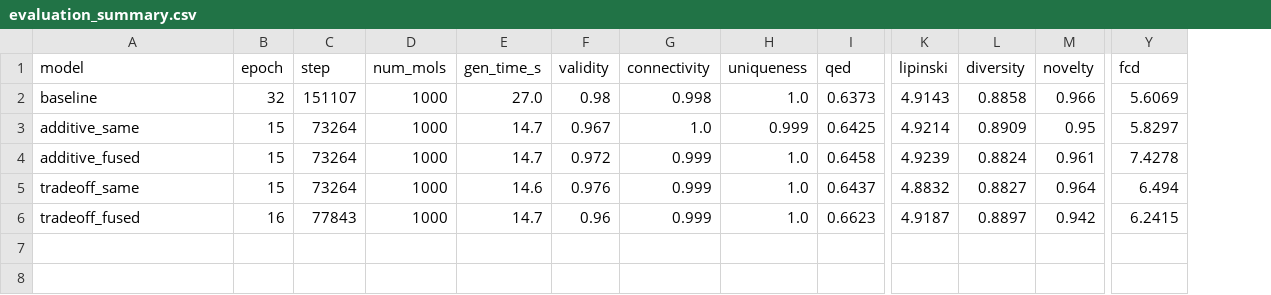
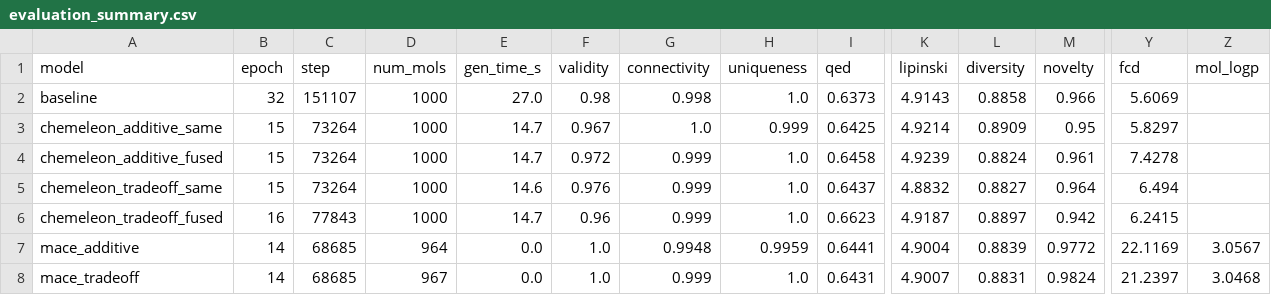
Before and after one commit to rs-gh/molecular-repa, a CSV file: evaluation/results/tabasco/geom/evaluation/evaluation_summary.csv, drawn as a sheet; only a part is shown, gaps mark what is left out; rows hold the shown columns only; the diff names each change by its address in the sheet, - before the commit and + after, or states it on an @@ line.

```diff
--- a/evaluation/results/tabasco/geom/evaluation/evaluation_summary.csv
+++ b/evaluation/results/tabasco/geom/evaluation/evaluation_summary.csv
+column Z (mol_logp), empty
-A3 (model): additive_same
+A3 (model): chemeleon_additive_same
-A4 (model): additive_fused
+A4 (model): chemeleon_additive_fused
-A5 (model): tradeoff_same
+A5 (model): chemeleon_tradeoff_same
-A6 (model): tradeoff_fused
+A6 (model): chemeleon_tradeoff_fused
+row 7: mace_additive | 14 | 68685 | 964 | 0.0 | 1.0 | 0.9948 | 0.9959 | 0.6441 | 4.9004 | 0.8839 | 0.9772 | 22.1169 | 3.0567
+row 8: mace_tradeoff | 14 | 68685 | 967 | 0.0 | 1.0 | 0.999 | 1.0 | 0.6431 | 4.9007 | 0.8831 | 0.9824 | 21.2397 | 3.0468
```
Also changed, not shown: evaluation/results/tabasco/geom/validation/validation_curves.csv, 20 other files.
